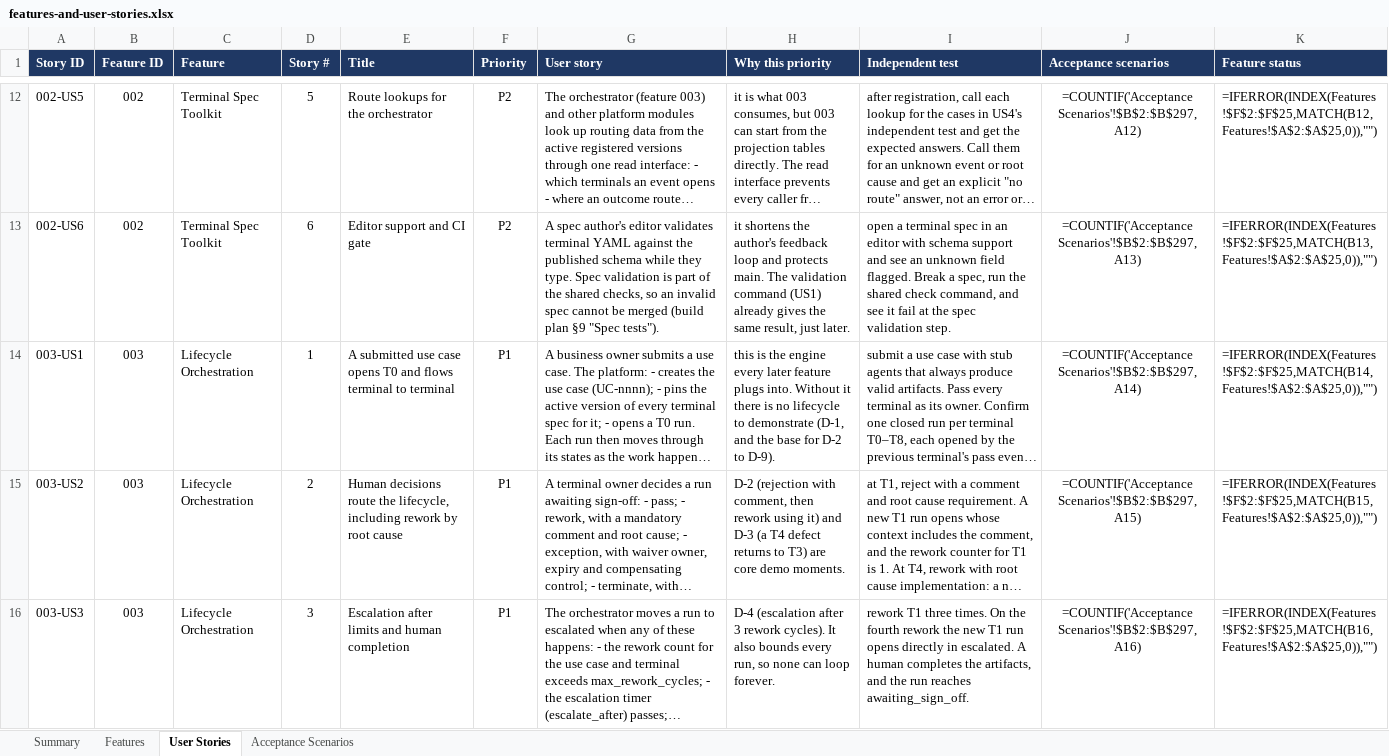
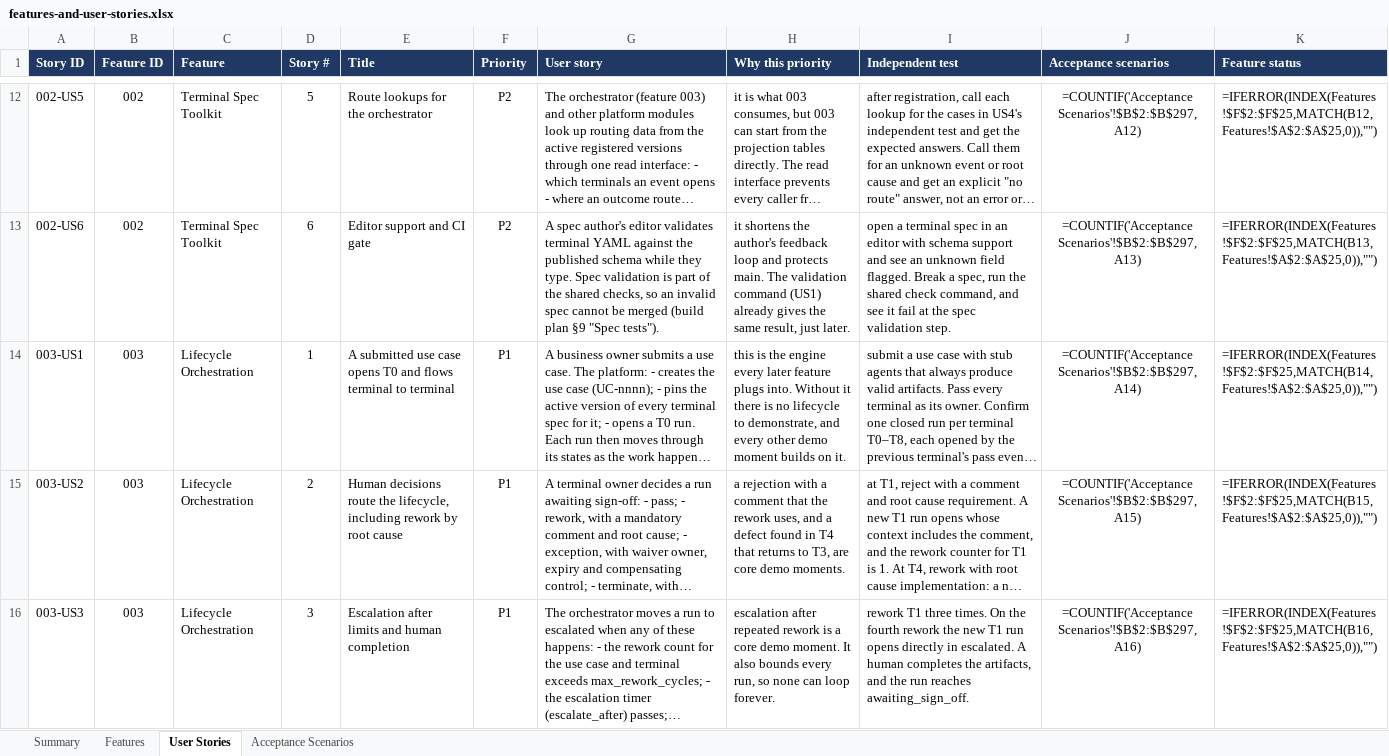
Before and after one commit to indransec/Agentic_ADLC, an Excel workbook: docs/features-and-user-stories.xlsx, sheet User Stories, drawn as a sheet; only a part is shown, gaps mark what is left out; long unchanged cells end in …; values as stored, in another font and other column widths than the file's, no borders; formulas without a stored value are shown as written; conditional formats not drawn; the diff covers the shown part only; the diff names each change by its address in the sheet, - before the commit and + after, or states it on an @@ line.

```diff
--- a/docs/features-and-user-stories.xlsx (sheet User Stories)
+++ b/docs/features-and-user-stories.xlsx (sheet User Stories)
-H14 (Why this priority): …lifecycle to demonstrate (D-1, and the base for D-2 to D-9).
+H14 (Why this priority): …lifecycle to demonstrate, and every other demo moment builds on it.
-H15 (Why this priority): D-2 (rejection with comment, then rework using it) and D-3 (a T4 defect returns to T3) are core…
+H15 (Why this priority): a rejection with a comment that the rework uses, and a defect found in T4 that returns to T3, are core…
-H16 (Why this priority): D-4 (escalation after 3 rework cycles). It also…
+H16 (Why this priority): escalation after repeated rework is a core demo moment. It also…
```
Also changed, not shown: 18 edited cells elsewhere in this sheet, sheet Acceptance Scenarios, 8 other files.
